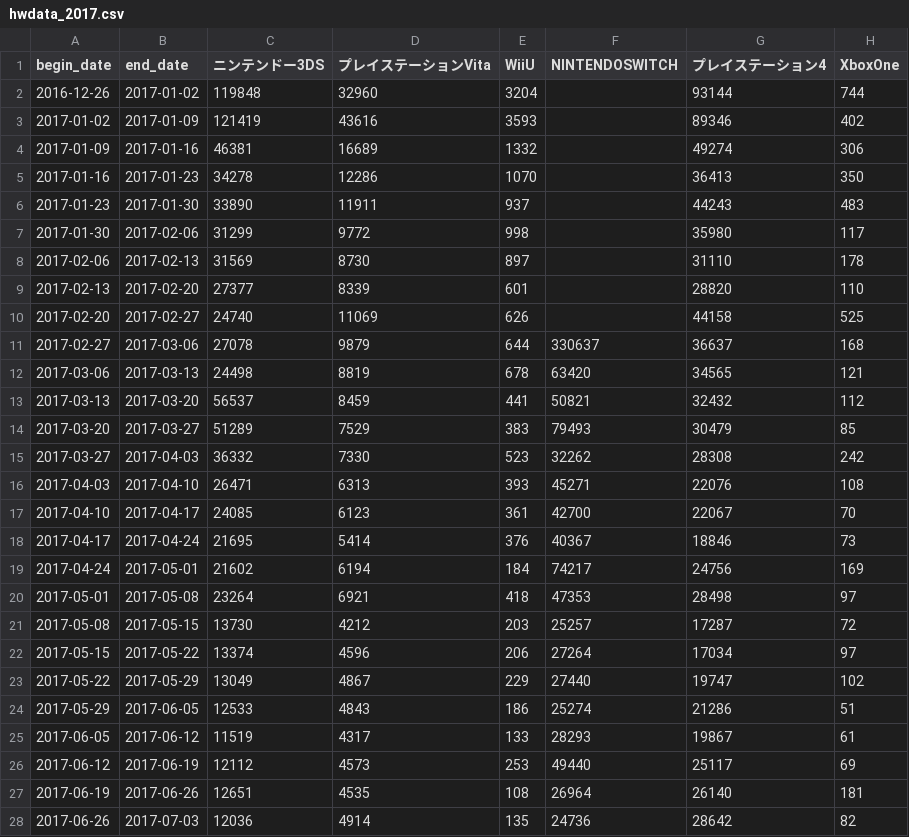
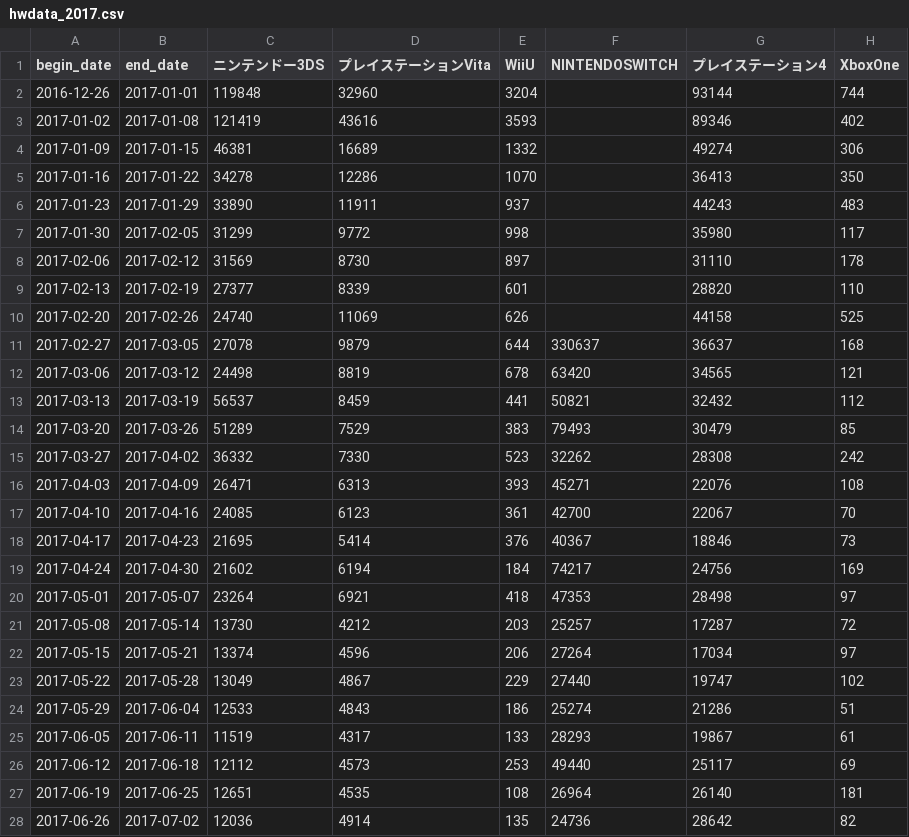
Before and after one commit to hidenden/gamedata, a CSV file: data_source/teitenkansoku/raw/hwdata_2017.csv, drawn as a sheet; only a part is shown; the diff covers the shown part only.

```diff
--- a/data_source/teitenkansoku/raw/hwdata_2017.csv
+++ b/data_source/teitenkansoku/raw/hwdata_2017.csv
@@ -1,28 +1,28 @@
 "begin_date","end_date","ニンテンドー3DS","プレイステーションVita","WiiU","NINTENDOSWITCH","プレイステーション4","XboxOne"
-"2016-12-26","2017-01-02",119848,32960,3204,"",93144,744
-"2017-01-02","2017-01-09",121419,43616,3593,"",89346,402
-"2017-01-09","2017-01-16",46381,16689,1332,"",49274,306
-"2017-01-16","2017-01-23",34278,12286,1070,"",36413,350
-"2017-01-23","2017-01-30",33890,11911,937,"",44243,483
-"2017-01-30","2017-02-06",31299,9772,998,"",35980,117
-"2017-02-06","2017-02-13",31569,8730,897,"",31110,178
-"2017-02-13","2017-02-20",27377,8339,601,"",28820,110
-"2017-02-20","2017-02-27",24740,11069,626,"",44158,525
-"2017-02-27","2017-03-06",27078,9879,644,330637,36637,168
-"2017-03-06","2017-03-13",24498,8819,678,63420,34565,121
-"2017-03-13","2017-03-20",56537,8459,441,50821,32432,112
-"2017-03-20","2017-03-27",51289,7529,383,79493,30479,85
-"2017-03-27","2017-04-03",36332,7330,523,32262,28308,242
-"2017-04-03","2017-04-10",26471,6313,393,45271,22076,108
-"2017-04-10","2017-04-17",24085,6123,361,42700,22067,70
-"2017-04-17","2017-04-24",21695,5414,376,40367,18846,73
-"2017-04-24","2017-05-01",21602,6194,184,74217,24756,169
-"2017-05-01","2017-05-08",23264,6921,418,47353,28498,97
-"2017-05-08","2017-05-15",13730,4212,203,25257,17287,72
-"2017-05-15","2017-05-22",13374,4596,206,27264,17034,97
-"2017-05-22","2017-05-29",13049,4867,229,27440,19747,102
-"2017-05-29","2017-06-05",12533,4843,186,25274,21286,51
-"2017-06-05","2017-06-12",11519,4317,133,28293,19867,61
-"2017-06-12","2017-06-19",12112,4573,253,49440,25117,69
-"2017-06-19","2017-06-26",12651,4535,108,26964,26140,181
-"2017-06-26","2017-07-03",12036,4914,135,24736,28642,82
+"2016-12-26","2017-01-01",119848,32960,3204,"",93144,744
+"2017-01-02","2017-01-08",121419,43616,3593,"",89346,402
+"2017-01-09","2017-01-15",46381,16689,1332,"",49274,306
+"2017-01-16","2017-01-22",34278,12286,1070,"",36413,350
+"2017-01-23","2017-01-29",33890,11911,937,"",44243,483
+"2017-01-30","2017-02-05",31299,9772,998,"",35980,117
+"2017-02-06","2017-02-12",31569,8730,897,"",31110,178
+"2017-02-13","2017-02-19",27377,8339,601,"",28820,110
+"2017-02-20","2017-02-26",24740,11069,626,"",44158,525
+"2017-02-27","2017-03-05",27078,9879,644,330637,36637,168
+"2017-03-06","2017-03-12",24498,8819,678,63420,34565,121
+"2017-03-13","2017-03-19",56537,8459,441,50821,32432,112
+"2017-03-20","2017-03-26",51289,7529,383,79493,30479,85
+"2017-03-27","2017-04-02",36332,7330,523,32262,28308,242
+"2017-04-03","2017-04-09",26471,6313,393,45271,22076,108
+"2017-04-10","2017-04-16",24085,6123,361,42700,22067,70
+"2017-04-17","2017-04-23",21695,5414,376,40367,18846,73
+"2017-04-24","2017-04-30",21602,6194,184,74217,24756,169
+"2017-05-01","2017-05-07",23264,6921,418,47353,28498,97
+"2017-05-08","2017-05-14",13730,4212,203,25257,17287,72
+"2017-05-15","2017-05-21",13374,4596,206,27264,17034,97
+"2017-05-22","2017-05-28",13049,4867,229,27440,19747,102
+"2017-05-29","2017-06-04",12533,4843,186,25274,21286,51
+"2017-06-05","2017-06-11",11519,4317,133,28293,19867,61
+"2017-06-12","2017-06-18",12112,4573,253,49440,25117,69
+"2017-06-19","2017-06-25",12651,4535,108,26964,26140,181
+"2017-06-26","2017-07-02",12036,4914,135,24736,28642,82
```
Also changed, not shown: 26 edited cells elsewhere in this file, data_source/teitenkansoku/raw/hwdata_2016.csv, data_source/teitenkansoku/raw/hwdata_2018.csv, 11 other files.
